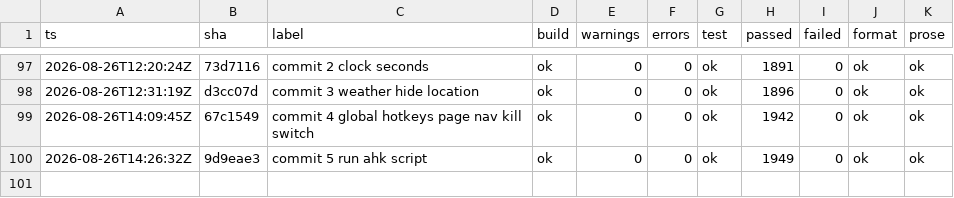
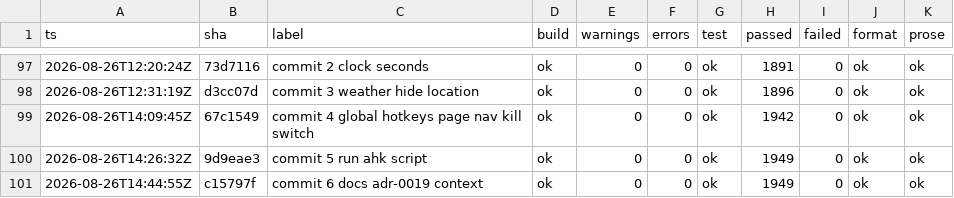
Before and after one commit to headpiece747/ModernWigiDash, a TSV file: .audit/gates.tsv, drawn as a sheet; only a part is shown, gaps mark what is left out.

Commit message:
docs: ADR-0019 and CONTEXT.md for the manager-parity integration
Record the manager-parity feature set (commits 73d7116, d3cc07d,
67c1549, 9d9eae3, c15797f):

- ADR-0019 (new): the HKCU autostart, the global-hotkey integration with
  its machine-local kill switch, and the user-supplied AHK spawn, with
  the exit plan and the registered debts (first-come chord ownership,
  the Run entry's path snapshot, the per-trigger interpreter spawn, the
  second persisted file).
- CONTEXT.md glossary: the ADR-0019 module rows (AutostartPolicy /
  StartupLaunchPolicy / IAutostartStore, AppSettings / AppSettingsStore,
  KillSwitch, GlobalHotkeyManager / HotkeyApi / IGlobalHotkeyProvider,
  GlobalHotkeyChordPolicy, AhkLaunchApi / LaunchAutoHotkeyScript), the
  ADR table row, and the Testing section (suite count, the coverage
  list, the SettingsDialogTests scope, and the eleven new suites).
- CONTEXT.md display rows: ShowSeconds in the clock row, HideLocation
  in the weather row.

```diff
--- a/.audit/gates.tsv
+++ b/.audit/gates.tsv
@@ -100 +100,2 @@
 2026-08-26T14:26:32Z	9d9eae3	commit 5 run ahk script	ok	0	0	ok	1949	0	ok	ok
+2026-08-26T14:44:55Z	c15797f	commit 6 docs adr-0019 context	ok	0	0	ok	1949	0	ok	ok
```
Also changed, not shown: 2 other files.
